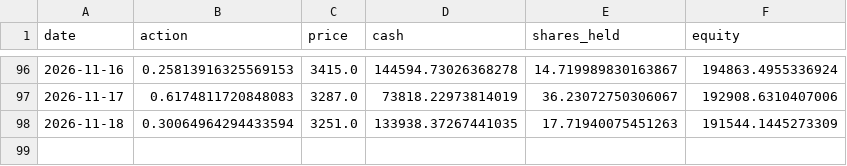
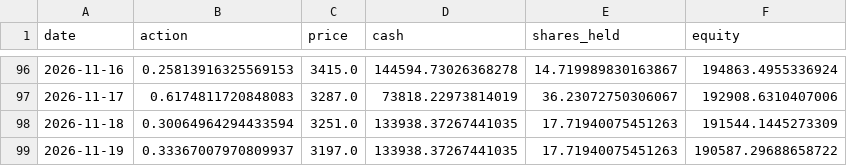
Before and after one commit to ytyasufumi00/kabu-simulator, a CSV file: dashboard/data/8306.T/forward_test/daily_log.csv, drawn as a sheet; only a part is shown, gaps mark what is left out; the diff names each change by its address in the sheet, - before the commit and + after, or states it on an @@ line.

```diff
--- a/dashboard/data/8306.T/forward_test/daily_log.csv
+++ b/dashboard/data/8306.T/forward_test/daily_log.csv
+row 99: 2026-11-19 | 0.33367007970809937 | 3197.0 | 133938.37267441035 | 17.71940075451263 | 190587.29688658722
```
Also changed, not shown: dashboard/data/6758.T/forward_test/daily_log.csv, dashboard/data/7203.T/forward_test/daily_log.csv, 3 other files.
